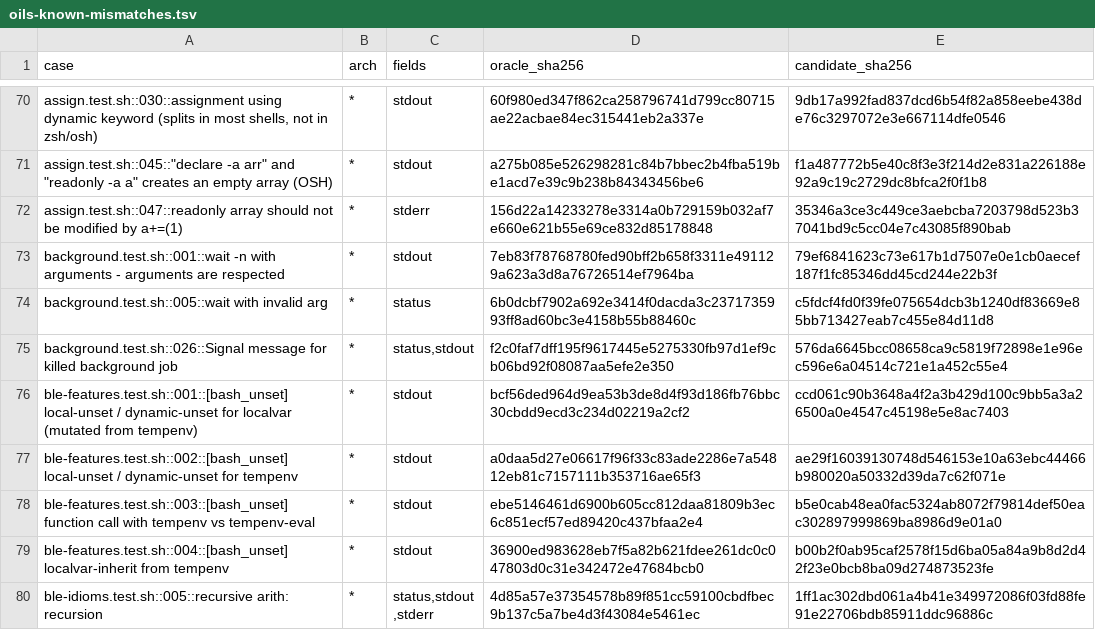
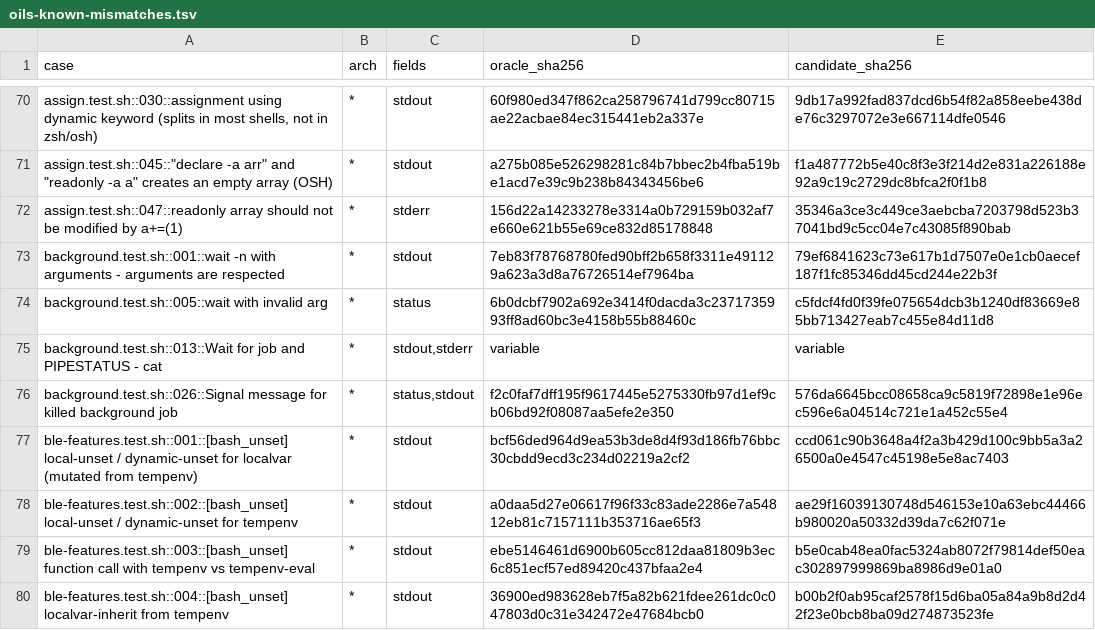
Before and after one commit to cupidthecat/cherubsh, a TSV file: crates/test-harness/oils-known-mismatches.tsv, drawn as a sheet; only a part is shown, gaps mark what is left out; the shorter side is filled out with more unchanged rows; the diff names each change by its address in the sheet, - before the commit and + after, or states it on an @@ line.

Commit message:
test(oils): classify background wait race

```diff
--- a/crates/test-harness/oils-known-mismatches.tsv
+++ b/crates/test-harness/oils-known-mismatches.tsv
+row 75: background.test.sh::013::Wait for job and PIPESTATUS - cat | * | stdout,stderr | variable | variable
```
Also changed, not shown: 2 other files.
